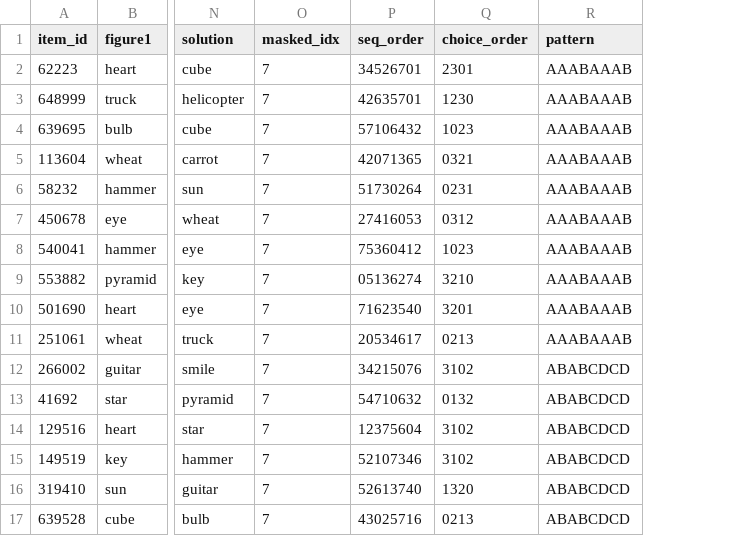
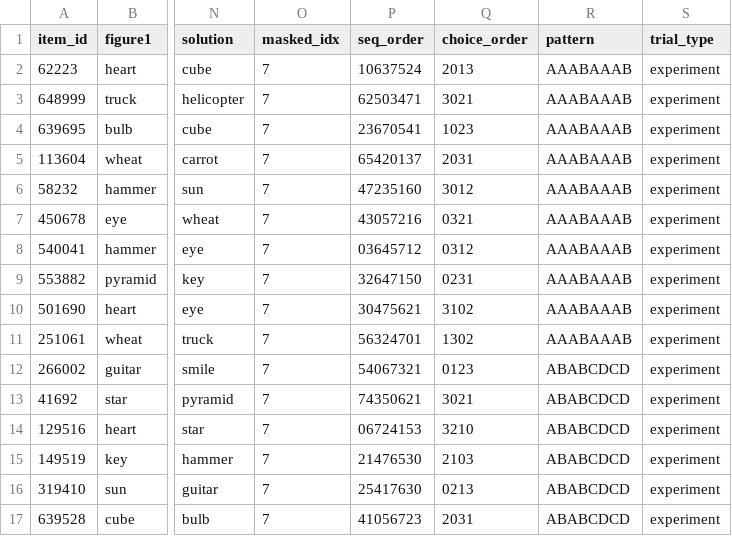
Before and after one commit to chris-pinier/abstract_reasoning, a CSV file: experiment-Lab/sequences/session_3.csv, drawn as a sheet; only a part is shown, gaps mark what is left out; the diff covers the shown part only; the diff names each change by its address in the sheet, - before the commit and + after, or states it on an @@ line.

```diff
--- a/experiment-Lab/sequences/session_3.csv
+++ b/experiment-Lab/sequences/session_3.csv
+column S (trial_type), rows 2-17: all experiment
-P2 (seq_order): 34526701
+P2 (seq_order): 10637524
-Q2 (choice_order): 2301
+Q2 (choice_order): 2013
-P3 (seq_order): 42635701
+P3 (seq_order): 62503471
-Q3 (choice_order): 1230
+Q3 (choice_order): 3021
-P4 (seq_order): 57106432
+P4 (seq_order): 23670541
-P5 (seq_order): 42071365
+P5 (seq_order): 65420137
-Q5 (choice_order): 0321
+Q5 (choice_order): 2031
-P6 (seq_order): 51730264
+P6 (seq_order): 47235160
-Q6 (choice_order): 0231
+Q6 (choice_order): 3012
-P7 (seq_order): 27416053
+P7 (seq_order): 43057216
-Q7 (choice_order): 0312
+Q7 (choice_order): 0321
-P8 (seq_order): 75360412
+P8 (seq_order): 03645712
-Q8 (choice_order): 1023
+Q8 (choice_order): 0312
-P9 (seq_order): 05136274
+P9 (seq_order): 32647150
-Q9 (choice_order): 3210
+Q9 (choice_order): 0231
-P10 (seq_order): 71623540
+P10 (seq_order): 30475621
-Q10 (choice_order): 3201
+Q10 (choice_order): 3102
-P11 (seq_order): 20534617
+P11 (seq_order): 56324701
-Q11 (choice_order): 0213
+Q11 (choice_order): 1302
-P12 (seq_order): 34215076
+P12 (seq_order): 54067321
-Q12 (choice_order): 3102
+Q12 (choice_order): 0123
-P13 (seq_order): 54710632
+P13 (seq_order): 74350621
-Q13 (choice_order): 0132
+Q13 (choice_order): 3021
-P14 (seq_order): 12375604
+P14 (seq_order): 06724153
-Q14 (choice_order): 3102
+Q14 (choice_order): 3210
-P15 (seq_order): 52107346
+P15 (seq_order): 21476530
-Q15 (choice_order): 3102
+Q15 (choice_order): 2103
-P16 (seq_order): 52613740
+P16 (seq_order): 25417630
-Q16 (choice_order): 1320
+Q16 (choice_order): 0213
-P17 (seq_order): 43025716
+P17 (seq_order): 41056723
-Q17 (choice_order): 0213
+Q17 (choice_order): 2031
```
Also changed, not shown: 128 edited cells elsewhere in this file, experiment-Lab/sequences/practice_sequences.csv, experiment-Lab/sequences/session_1.csv, 18 other files.
